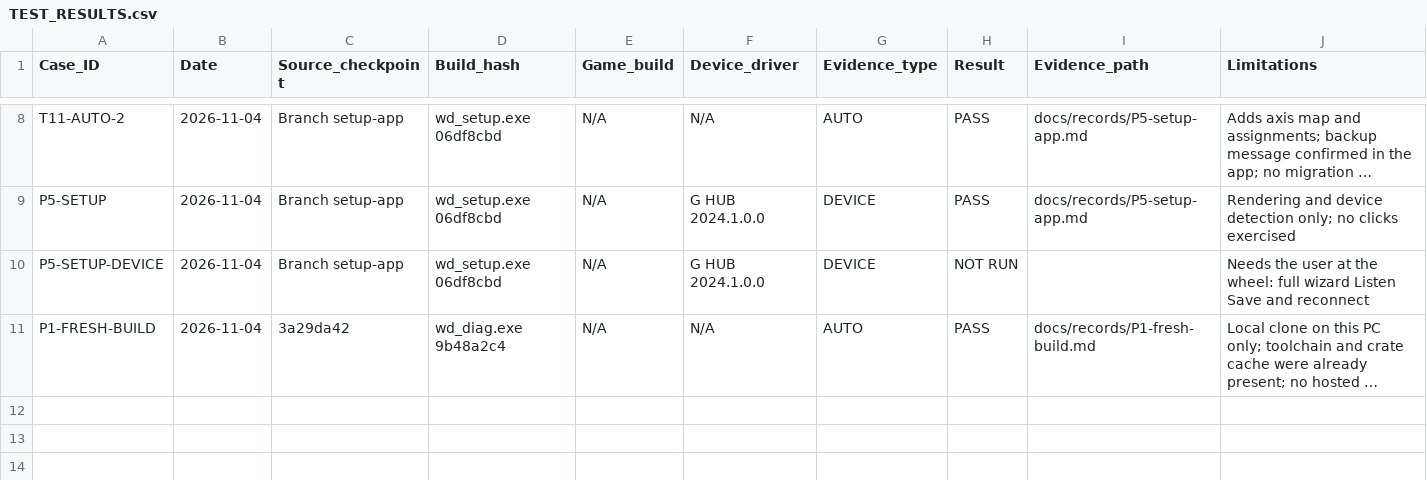
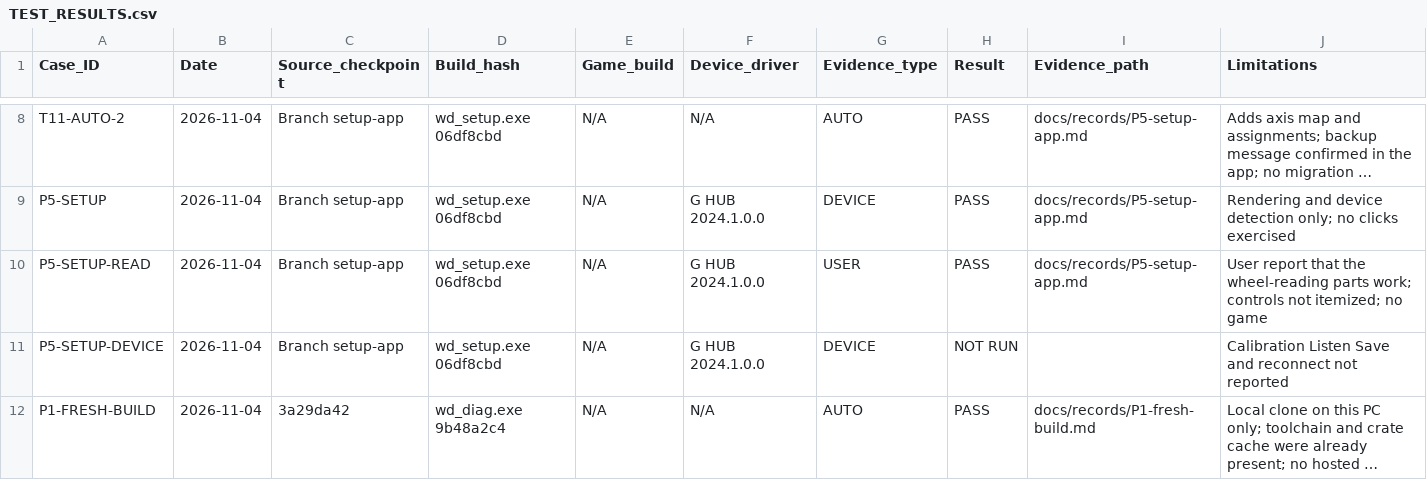
Before and after one commit to iainbryden/night-wheel, a CSV file: evidence/TEST_RESULTS.csv, drawn as a sheet; only a part is shown, gaps mark what is left out; long unchanged cells end in …; addresses are those after the commit; the diff names each change by its address in the sheet, - before the commit and + after, or states it on an @@ line.

```diff
--- a/evidence/TEST_RESULTS.csv
+++ b/evidence/TEST_RESULTS.csv
+row 10: P5-SETUP-READ | 2026-11-04 | Branch setup-app | wd_setup.exe 06df8cbd | N/A | G HUB 2024.1.0.0 | USER | PASS | docs/records/P5-setup-app.md | User report that the wheel-reading parts work; controls not itemized; no game
-J11 (Limitations): Needs the user at the wheel: full wizard Listen Save and reconnect
+J11 (Limitations): Calibration Listen Save and reconnect not reported
```
Also changed, not shown: evidence/DEPENDENCIES.csv, evidence/SOURCES.csv, 3 other files.
